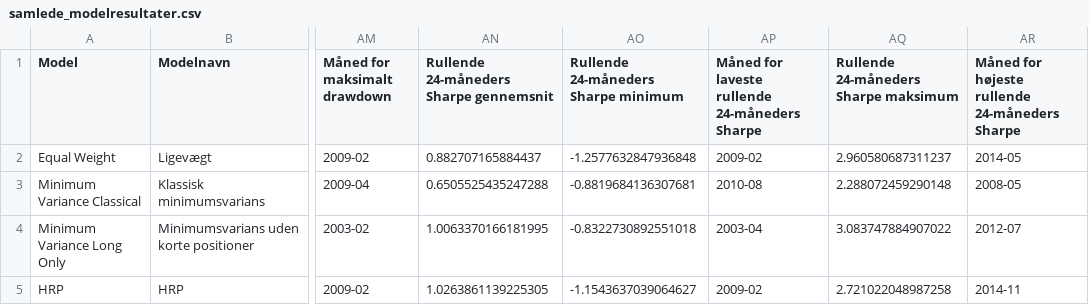
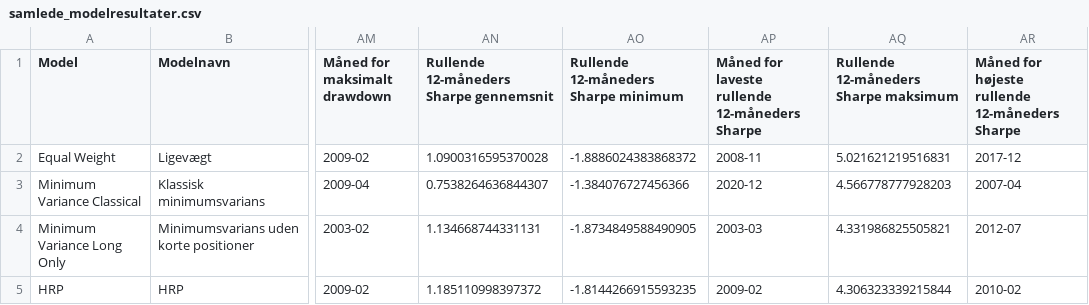
Before and after one commit to melvinyn-droid/Bachelor-2026, a CSV file: Lokal analyse/samlede_modelresultater.csv, drawn as a sheet; only a part is shown, gaps mark what is left out; the diff names each change by its address in the sheet, - before the commit and + after, or states it on an @@ line.

```diff
--- a/Lokal analyse/samlede_modelresultater.csv
+++ b/Lokal analyse/samlede_modelresultater.csv
-AN1: Rullende 24-måneders Sharpe gennemsnit
+AN1: Rullende 12-måneders Sharpe gennemsnit
-AO1: Rullende 24-måneders Sharpe minimum
+AO1: Rullende 12-måneders Sharpe minimum
-AP1: Måned for laveste rullende 24-måneders Sharpe
+AP1: Måned for laveste rullende 12-måneders Sharpe
-AQ1: Rullende 24-måneders Sharpe maksimum
+AQ1: Rullende 12-måneders Sharpe maksimum
-AR1: Måned for højeste rullende 24-måneders Sharpe
+AR1: Måned for højeste rullende 12-måneders Sharpe
-AN2: 0.882707165884437
+AN2: 1.0900316595370028
-AO2: -1.2577632847936848
+AO2: -1.8886024383868372
-AP2: 2009-02
+AP2: 2008-11
-AQ2: 2.960580687311237
+AQ2: 5.021621219516831
-AR2: 2014-05
+AR2: 2017-12
-AN3: 0.6505525435247288
+AN3: 0.7538264636844307
-AO3: -0.8819684136307681
+AO3: -1.384076727456366
-AP3: 2010-08
+AP3: 2020-12
-AQ3: 2.288072459290148
+AQ3: 4.566778777928203
-AR3: 2008-05
+AR3: 2007-04
-AN4: 1.0063370166181995
+AN4: 1.134668744331131
-AO4: -0.8322730892551018
+AO4: -1.8734849588490905
-AP4: 2003-04
+AP4: 2003-03
-AQ4: 3.083747884907022
+AQ4: 4.331986825505821
-AN5: 1.0263861139225305
+AN5: 1.185110998397372
-AO5: -1.1543637039064627
+AO5: -1.8144266915593235
-AQ5: 2.721022048987258
+AQ5: 4.306323339215844
-AR5: 2014-11
+AR5: 2010-02
```
Also changed, not shown: Lokal analyse/rolling_sharpe_ratio_over_time.csv, 5 other files.
